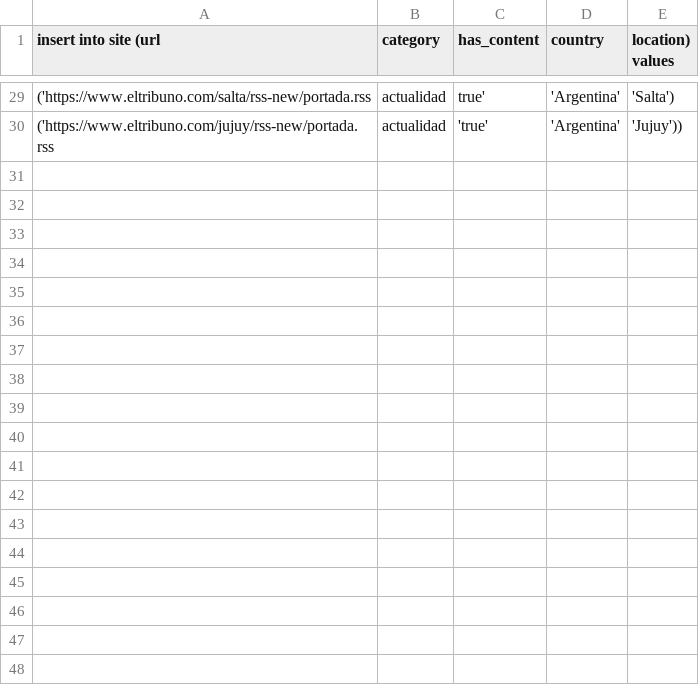
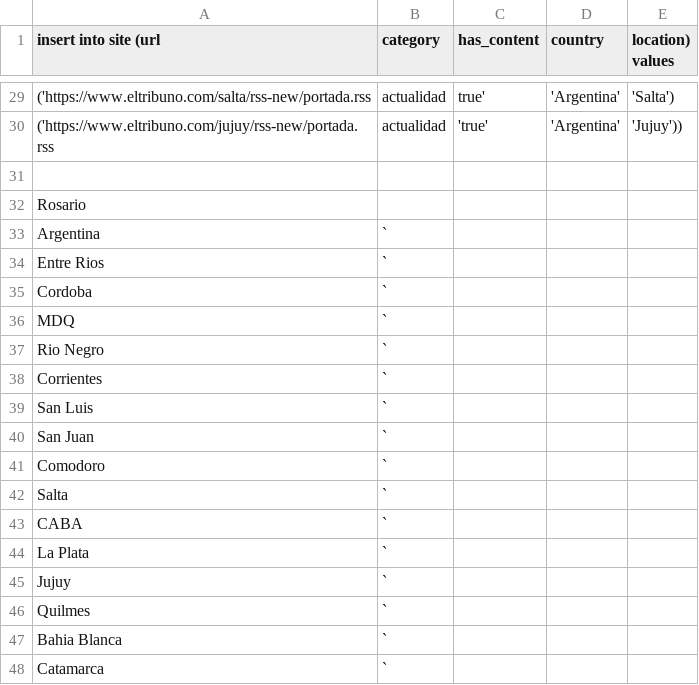
Before and after one commit to tomiok/news, a CSV file: internal/feed/sites.csv, drawn as a sheet; only a part is shown, gaps mark what is left out.

```diff
--- a/internal/feed/sites.csv
+++ b/internal/feed/sites.csv
@@ -30 +30,19 @@ insert into site (url, category, has_content, country, location) values
 ('https://www.eltribuno.com/jujuy/rss-new/portada.rss,actualidad,'true','Argentina','Jujuy'))
+
+"Rosario",
+"Argentina",`
+"Entre Rios",`
+"Cordoba",`
+"MDQ",`
+"Rio Negro",`
+"Corrientes",`
+"San Luis",`
+"San Juan",`
+"Comodoro",`
+"Salta",`
+"CABA",`
+"La Plata",`
+"Jujuy",`
+"Quilmes",`
+"Bahia Blanca",`
+"Catamarca",`
```
Also changed, not shown: 4 other files.
